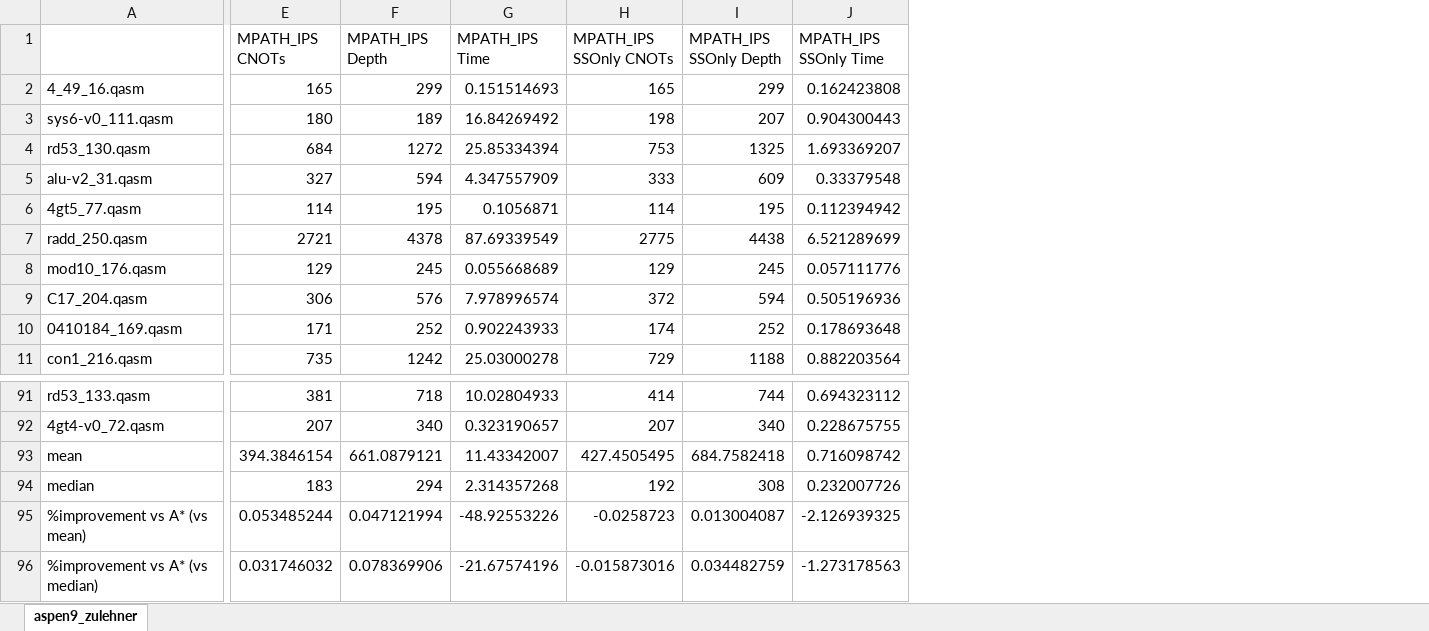
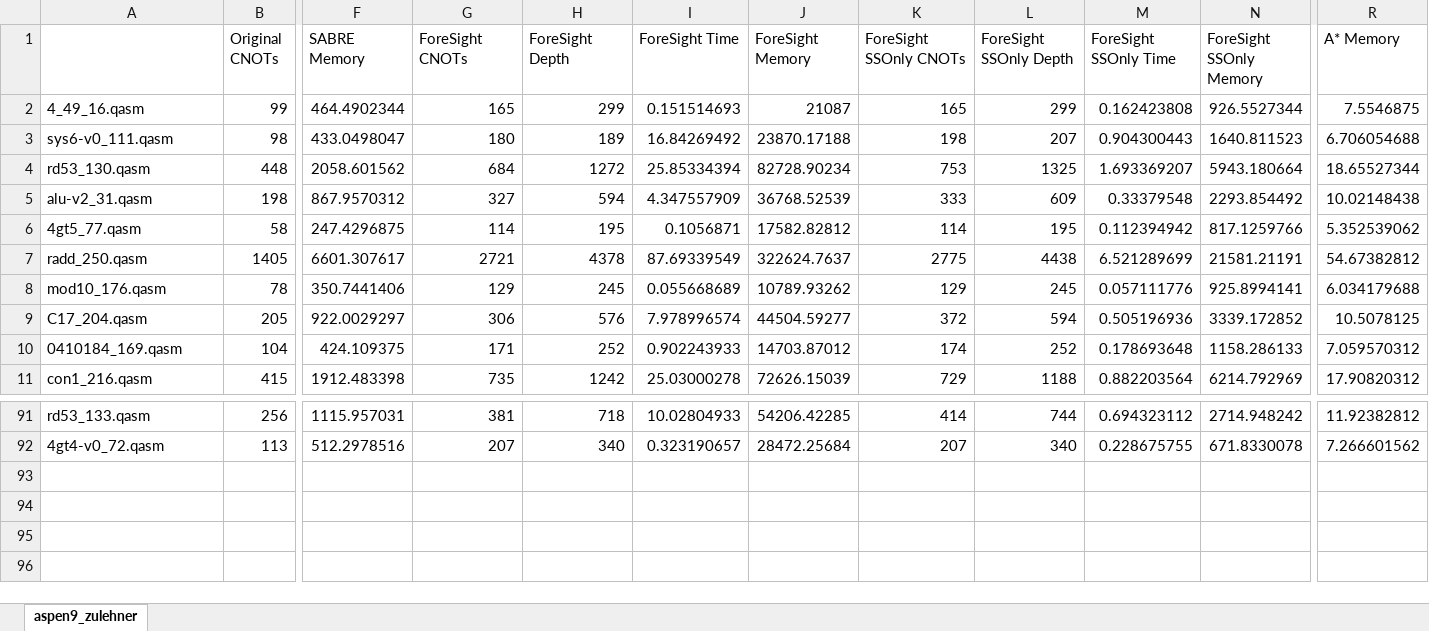
Before and after one commit to suhaskvittal/foresight, an Excel workbook: mpath/src/data/aspen9_zulehner.xlsx, sheet aspen9_zulehner, drawn as a sheet; only a part is shown, gaps mark what is left out; values as stored, in another font and other column widths than the file's, no borders; charts and pictures not drawn; removed rows and columns are numbered as before the commit, all else as after; rows hold the shown columns only; the diff names each change by its address in the sheet, - before the commit and + after, or states it on an @@ line.

```diff
--- a/mpath/src/data/aspen9_zulehner.xlsx (sheet aspen9_zulehner)
+++ b/mpath/src/data/aspen9_zulehner.xlsx (sheet aspen9_zulehner)
+column B (Original CNOTs), rows 2-11: 99 | 98 | 448 | 198 | 58 | 1405 | 78 | 205 | 104 | 415; rows 91-92: 256 | 113
+column F (SABRE Memory), rows 2-11: 464.4902344 | 433.0498047 | 2058.601562 | 867.9570312 | 247.4296875 | 6601.307617 | 350.7441406 | 922.0029297 | 424.109375 | 1912.483398; rows 91-92: 1115.957031 | 512.2978516
+column J (ForeSight Memory), rows 2-11: 21087 | 23870.17188 | 82728.90234 | 36768.52539 | 17582.82812 | 322624.7637 | 10789.93262 | 44504.59277 | 14703.87012 | 72626.15039; rows 91-92: 54206.42285 | 28472.25684
+column N (ForeSight SSOnly Memory), rows 2-11: 926.5527344 | 1640.811523 | 5943.180664 | 2293.854492 | 817.1259766 | 21581.21191 | 925.8994141 | 3339.172852 | 1158.286133 | 6214.792969; rows 91-92: 2714.948242 | 671.8330078
+column R (A* Memory), rows 2-11: 7.5546875 | 6.706054688 | 18.65527344 | 10.02148438 | 5.352539062 | 54.67382812 | 6.034179688 | 10.5078125 | 7.059570312 | 17.90820312; rows 91-92: 11.92382812 | 7.266601562
-G1: MPATH_IPS CNOTs
+G1: ForeSight CNOTs
-H1: MPATH_IPS Depth
+H1: ForeSight Depth
-I1: MPATH_IPS Time
+I1: ForeSight Time
-K1: MPATH_IPS SSOnly CNOTs
+K1: ForeSight SSOnly CNOTs
-L1: MPATH_IPS SSOnly Depth
+L1: ForeSight SSOnly Depth
-M1: MPATH_IPS SSOnly Time
+M1: ForeSight SSOnly Time
-row 93: mean | 394.3846154 | 661.0879121 | 11.43342007 | 427.4505495 | 684.7582418 | 0.716098742
-row 94: median | 183 | 294 | 2.314357268 | 192 | 308 | 0.232007726
-row 95: %improvement vs A* (vs mean) | 0.053485244 | 0.047121994 | -48.92553226 | -0.0258723 | 0.013004087 | -2.126939325
-row 96: %improvement vs A* (vs median) | 0.031746032 | 0.078369906 | -21.67574196 | -0.015873016 | 0.034482759 | -1.273178563
```
Also changed, not shown: formulas that keep their value, charts or pictures, mpath/src/data/tokyo_zulehner.xlsx, mpath/src/data/toronto_zulehner.xlsx, 22 other files.
